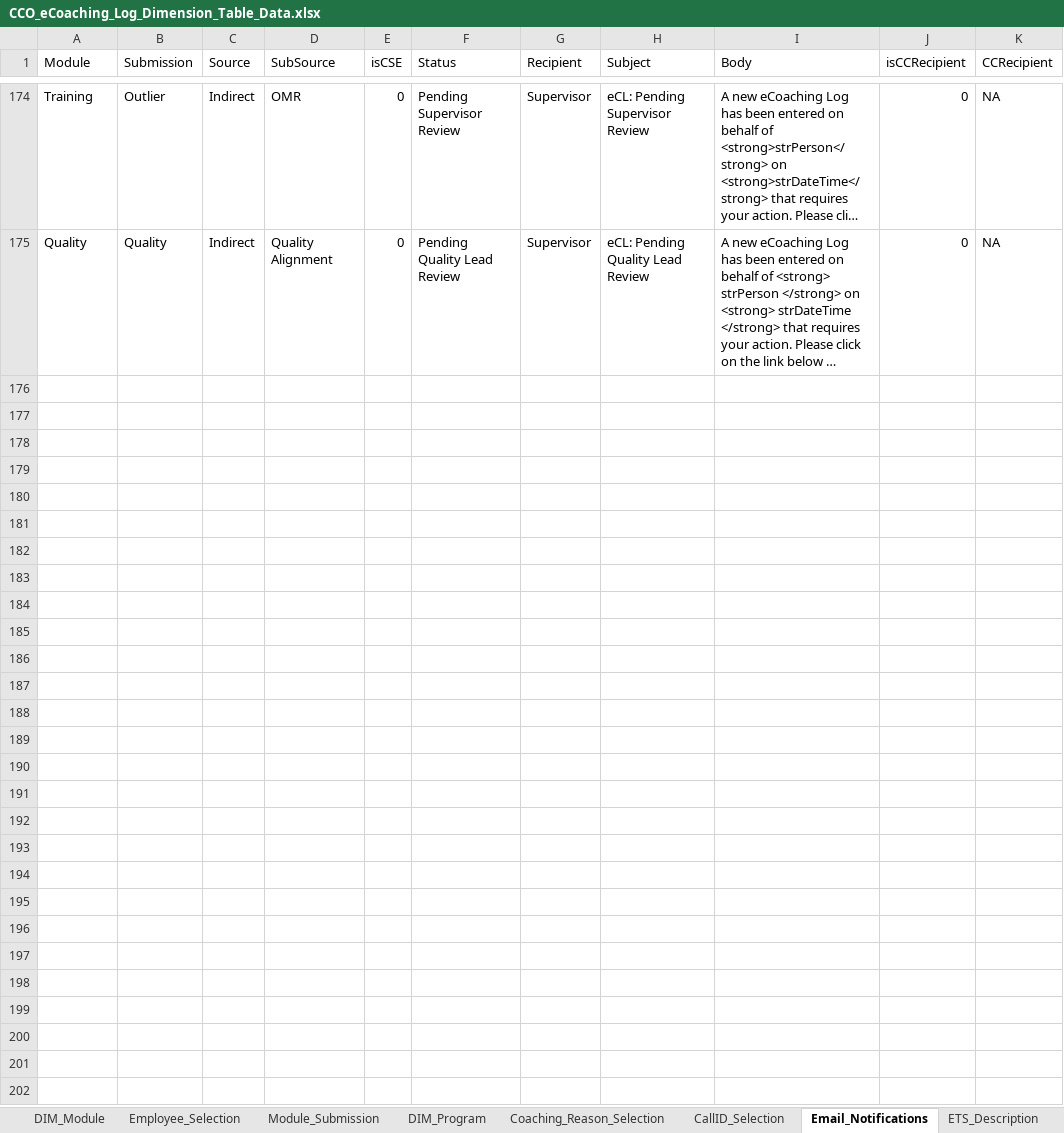
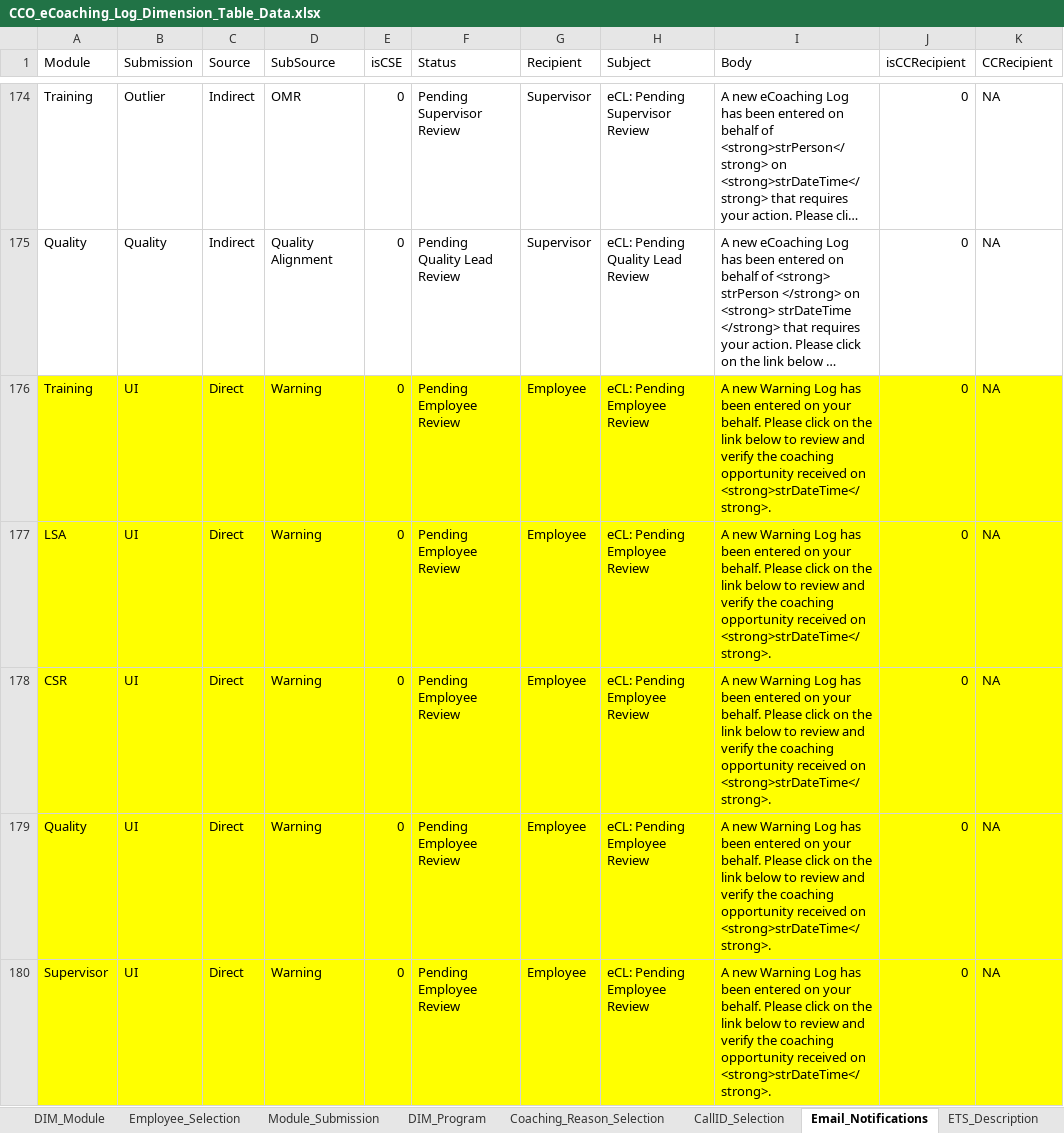
Before and after one commit to maximus-cco/eCoaching_V2_Bak, an Excel workbook: Design/DD/DB/CCO_eCoaching_Log_Dimension_Table_Data.xlsx, sheet Email_Notifications, drawn as a sheet; only a part is shown, gaps mark what is left out; long unchanged cells end in …; values as stored, in another font and other column widths than the file's, no borders; the diff names each change by its address in the sheet, - before the commit and + after, or states it on an @@ line.

Commit message:
TFS 15803 - changes for warnings workflow in the eCoaching Log application
git-tfs-id: [https://tfs.omnicloud.local/tfs/cco%20program/]$/eCoaching_V2;C44049

```diff
--- a/Design/DD/DB/CCO_eCoaching_Log_Dimension_Table_Data.xlsx (sheet Email_Notifications)
+++ b/Design/DD/DB/CCO_eCoaching_Log_Dimension_Table_Data.xlsx (sheet Email_Notifications)
+row 176: Training | UI | Direct | Warning | 0 | Pending Employee Review | Employee | eCL: Pending Employee Review | A new Warning Log has been entered on your behalf. Please click on the link below to review and verify the coaching opportunity received on <strong>strDateTime</strong>. | 0 | NA
+row 177: LSA | UI | Direct | Warning | 0 | Pending Employee Review | Employee | eCL: Pending Employee Review | A new Warning Log has been entered on your behalf. Please click on the link below to review and verify the coaching opportunity received on <strong>strDateTime</strong>. | 0 | NA
+row 178: CSR | UI | Direct | Warning | 0 | Pending Employee Review | Employee | eCL: Pending Employee Review | A new Warning Log has been entered on your behalf. Please click on the link below to review and verify the coaching opportunity received on <strong>strDateTime</strong>. | 0 | NA
+row 179: Quality | UI | Direct | Warning | 0 | Pending Employee Review | Employee | eCL: Pending Employee Review | A new Warning Log has been entered on your behalf. Please click on the link below to review and verify the coaching opportunity received on <strong>strDateTime</strong>. | 0 | NA
+row 180: Supervisor | UI | Direct | Warning | 0 | Pending Employee Review | Employee | eCL: Pending Employee Review | A new Warning Log has been entered on your behalf. Please click on the link below to review and verify the coaching opportunity received on <strong>strDateTime</strong>. | 0 | NA
```
Also changed, not shown: sheet Coaching_Reason_Selection, sheet DIM_Sub_Coaching_Reason, sheet Survey_Sites, sheet Revision_History, sheet DIM_Coaching_Reason, hidden cells, 1 other file.
